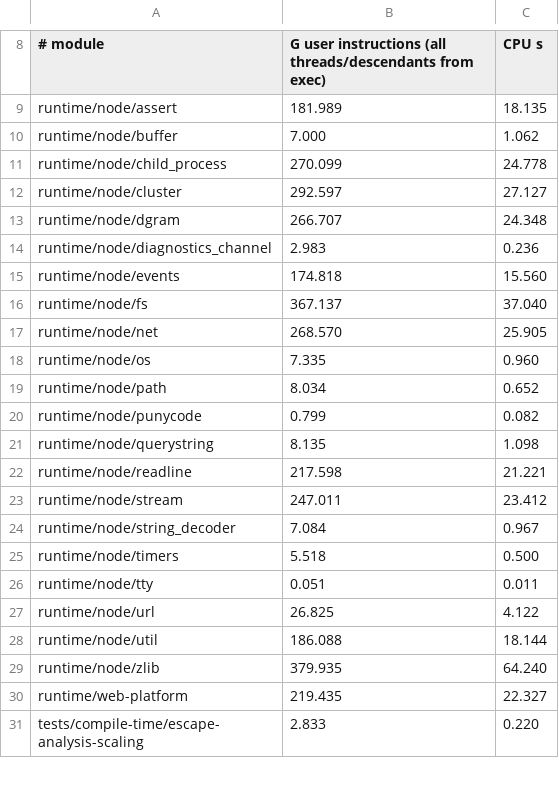
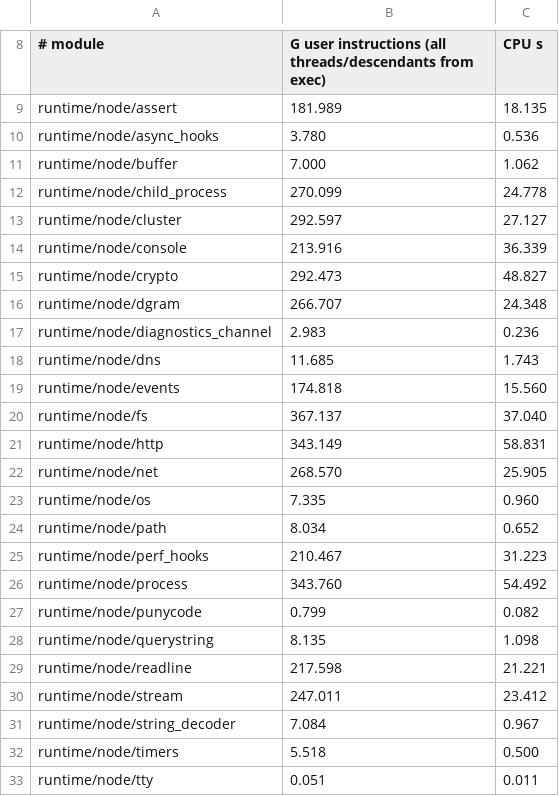
Before and after one commit to AkisArou/nts, a TSV file: results/compile-times-rc.tsv, drawn as a sheet; only a part is shown, gaps mark what is left out; the shorter side is filled out with more unchanged rows.

```diff
--- a/results/compile-times-rc.tsv
+++ b/results/compile-times-rc.tsv
@@ -9,2 +9,3 @@
 runtime/node/assert	181.989	18.135
+runtime/node/async_hooks	3.780	0.536
 runtime/node/buffer	7.000	1.062
@@ -12,6 +13,10 @@ runtime/node/child_process	270.099	24.778
 runtime/node/cluster	292.597	27.127
+runtime/node/console	213.916	36.339
+runtime/node/crypto	292.473	48.827
 runtime/node/dgram	266.707	24.348
 runtime/node/diagnostics_channel	2.983	0.236
+runtime/node/dns	11.685	1.743
 runtime/node/events	174.818	15.560
 runtime/node/fs	367.137	37.040
+runtime/node/http	343.149	58.831
 runtime/node/net	268.570	25.905
@@ -19,2 +24,4 @@ runtime/node/os	7.335	0.960
 runtime/node/path	8.034	0.652
+runtime/node/perf_hooks	210.467	31.223
+runtime/node/process	343.760	54.492
 runtime/node/punycode	0.799	0.082
```
Also changed, not shown: results/compile-times.tsv, results/dex/outcomes.tsv, 2 other files.
